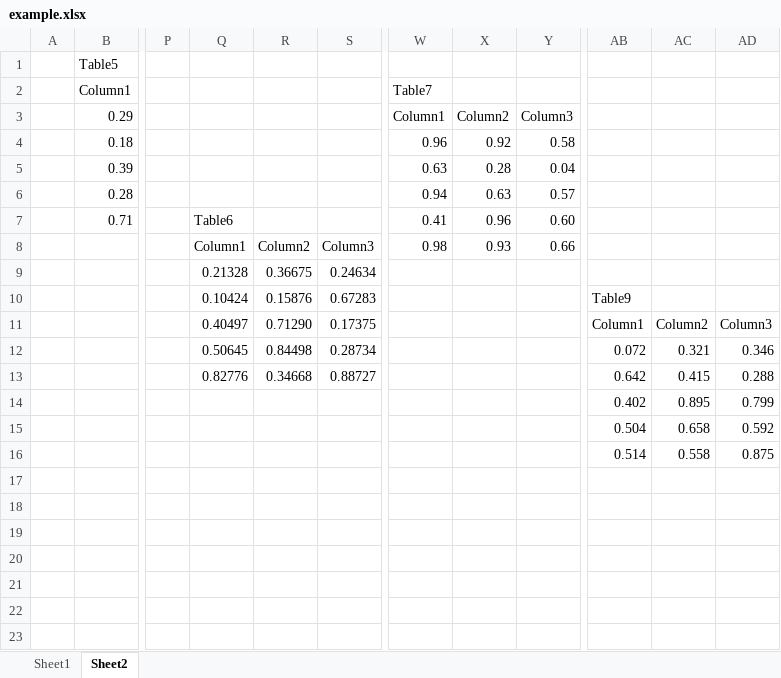
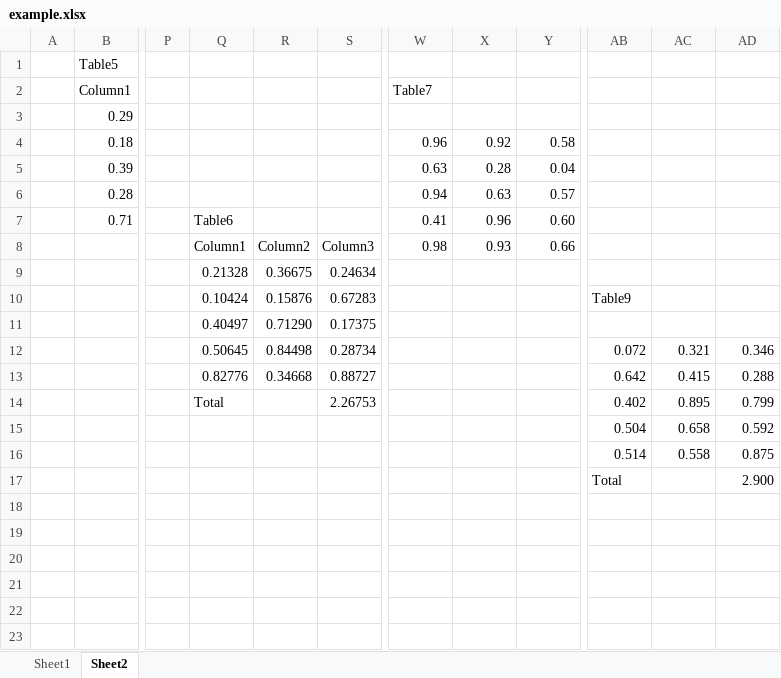
Before and after one commit to blakeNaccarato/pyxltab, an Excel workbook: example/example.xlsx, sheet Sheet2, drawn as a sheet; only a part is shown, gaps mark what is left out; values as stored, in another font and other column widths than the file's, no borders; table styles not drawn; rows hold the shown columns only; the diff names each change by its address in the sheet, - before the commit and + after, or states it on an @@ line.

Commit message:
Allow getting cells from tables in various ways

```diff
--- a/example/example.xlsx (sheet Sheet2)
+++ b/example/example.xlsx (sheet Sheet2)
-W3 (Table7): Column1
+W3 (Table7): (empty)
-X3: Column2
+X3: (empty)
-Y3: Column3
+Y3: (empty)
-AB11: Column1
+AB11: (empty)
-AC11: Column2
+AC11: (empty)
-AD11: Column3
+AD11: (empty)
-Q14: (empty)
+Q14: Total
-S14: (empty)
+S14: 2.26753
-row 17: (empty)
+row 17:  |  |  |  |  |  |  |  |  | Total |  | 2.900
```
Also changed, not shown: 7 other files.
